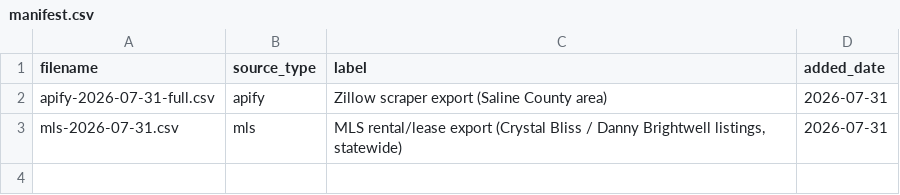
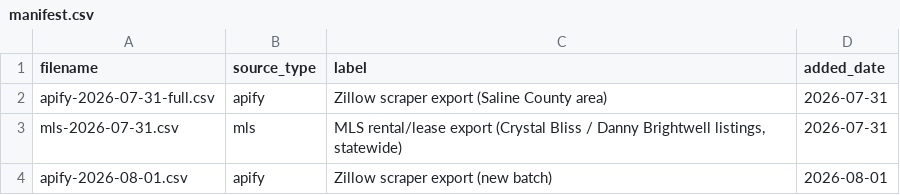
Before and after one commit to Shlomgo/rental-trial, a CSV file: sources/little-rock-ar/manifest.csv, drawn as a sheet; the diff names each change by its address in the sheet, - before the commit and + after, or states it on an @@ line.

```diff
--- a/sources/little-rock-ar/manifest.csv
+++ b/sources/little-rock-ar/manifest.csv
+row 4: apify-2026-08-01.csv | apify | Zillow scraper export (new batch) | 2026-08-01
```
Also changed, not shown: output/little-rock-ar-rentals.csv, 2 other files.
